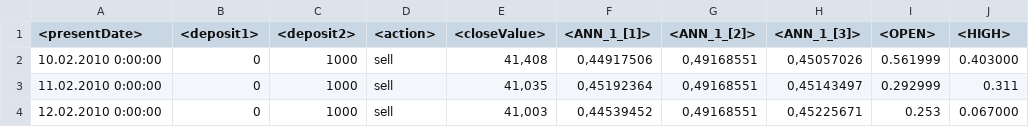
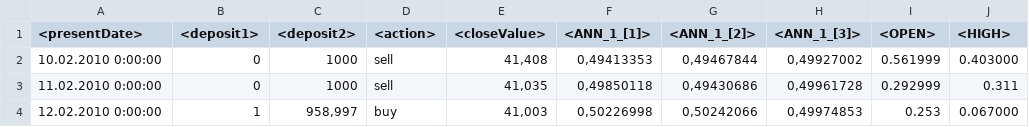
Before and after one commit to AntonDyrdin/ExpertSystem, a CSV file: Эксперт 1/report.csv, drawn as a sheet; only a part is shown; the diff names each change by its address in the sheet, - before the commit and + after, or states it on an @@ line.

```diff
--- a/Эксперт 1/report.csv
+++ b/Эксперт 1/report.csv
-F2 (<ANN_1_[1]>): 0,44917506
+F2 (<ANN_1_[1]>): 0,49413353
-G2 (<ANN_1_[2]>): 0,49168551
+G2 (<ANN_1_[2]>): 0,49467844
-H2 (<ANN_1_[3]>): 0,45057026
+H2 (<ANN_1_[3]>): 0,49927002
-F3 (<ANN_1_[1]>): 0,45192364
+F3 (<ANN_1_[1]>): 0,49850118
-G3 (<ANN_1_[2]>): 0,49168551
+G3 (<ANN_1_[2]>): 0,49430686
-H3 (<ANN_1_[3]>): 0,45143497
+H3 (<ANN_1_[3]>): 0,49961728
-B4 (<deposit1>): 0
+B4 (<deposit1>): 1
-C4 (<deposit2>): 1000
+C4 (<deposit2>): 958,997
-D4 (<action>): sell
+D4 (<action>): buy
-F4 (<ANN_1_[1]>): 0,44539452
+F4 (<ANN_1_[1]>): 0,50226998
-G4 (<ANN_1_[2]>): 0,49168551
+G4 (<ANN_1_[2]>): 0,50242066
-H4 (<ANN_1_[3]>): 0,45225671
+H4 (<ANN_1_[3]>): 0,49974853
```
Also changed, not shown: 41 other files.
